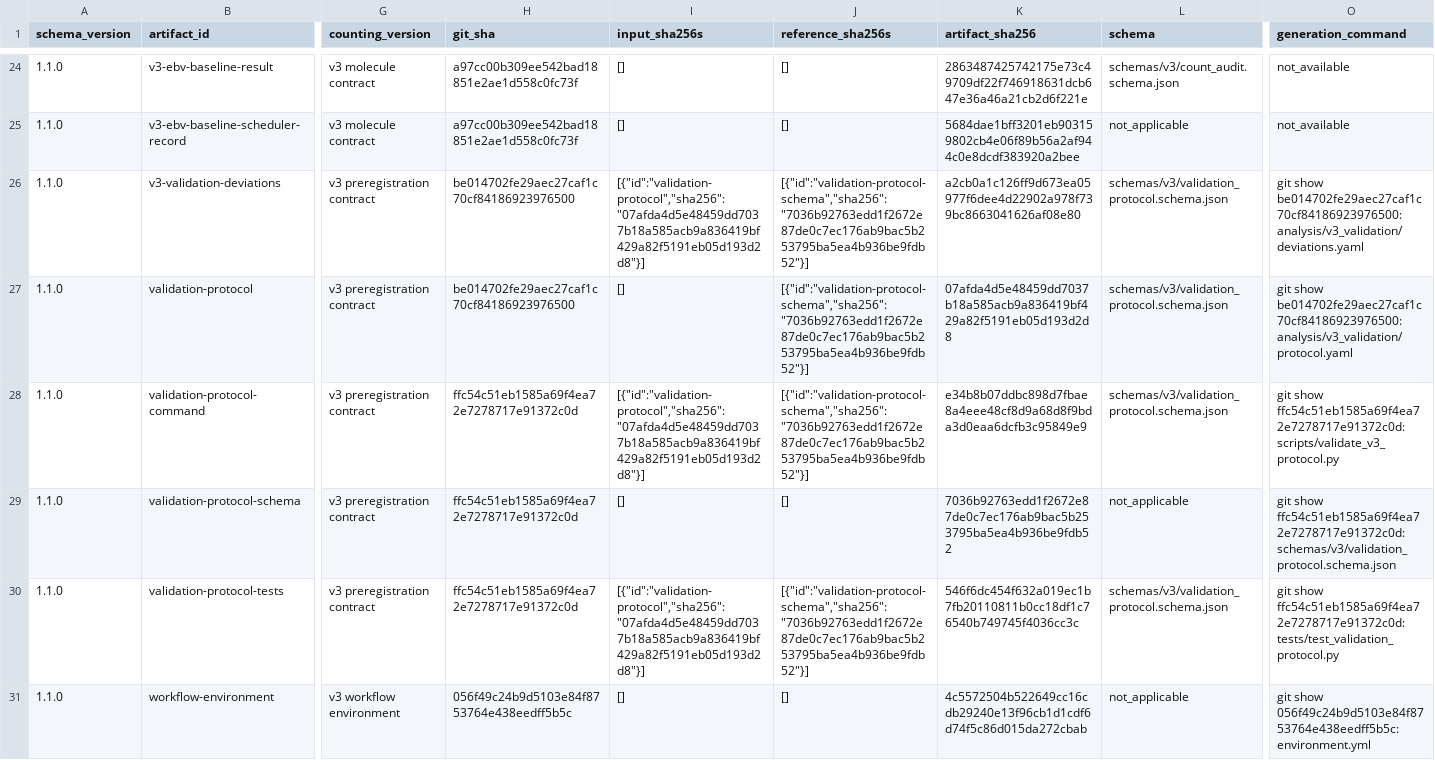
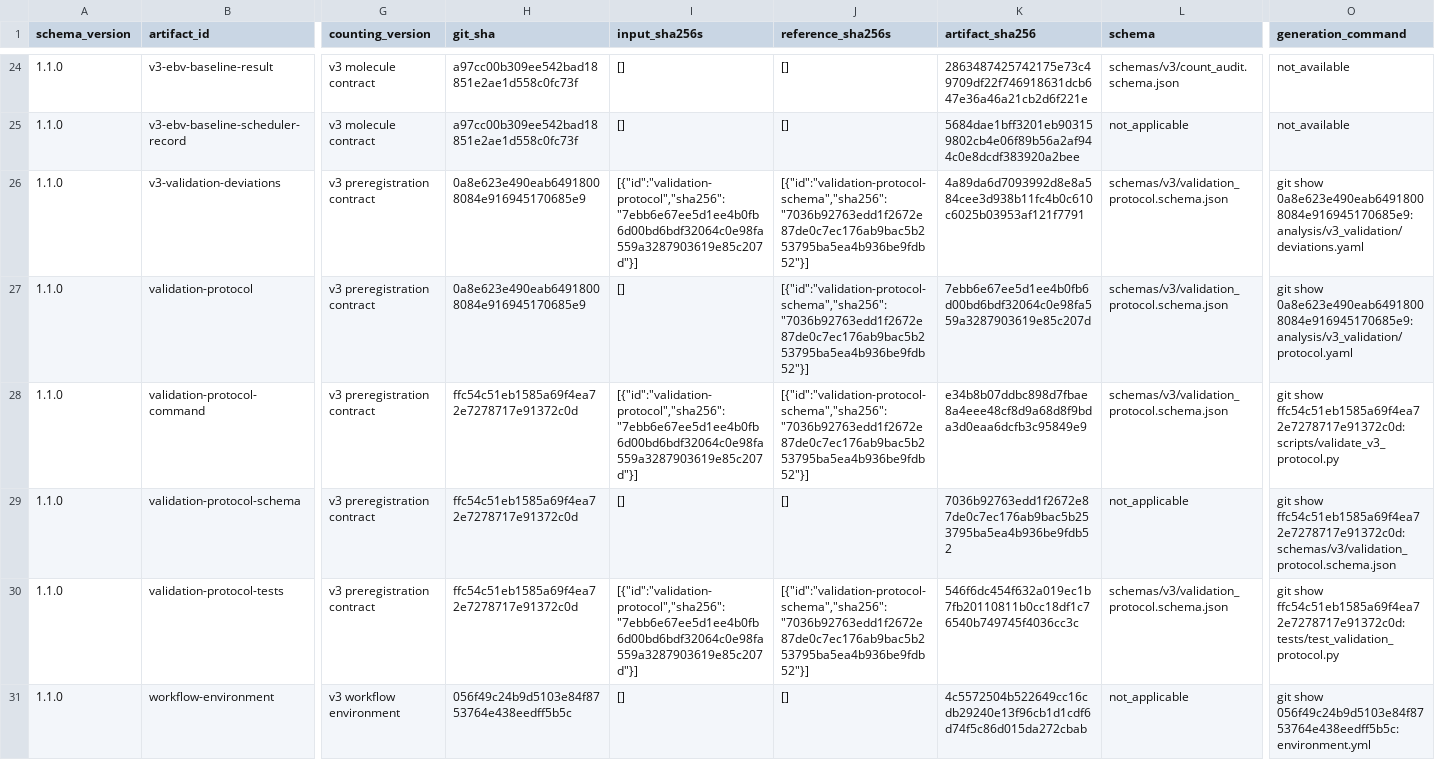
Before and after one commit to mdmanurung/ViralScan-reproducibility, a TSV file: analysis/v3_artifact_inventory.tsv, drawn as a sheet; only a part is shown, gaps mark what is left out; the diff names each change by its address in the sheet, - before the commit and + after, or states it on an @@ line.

```diff
--- a/analysis/v3_artifact_inventory.tsv
+++ b/analysis/v3_artifact_inventory.tsv
-H26:H27 (git_sha): be014702fe29aec27caf1c70cf84186923976500
+H26:H27 (git_sha): 0a8e623e490eab64918008084e916945170685e9
-I26 (input_sha256s): [{"id":"validation-protocol","sha256":"07afda4d5e48459dd7037b18a585acb9a836419bf429a82f5191eb05d193d2d8"}]
+I26 (input_sha256s): [{"id":"validation-protocol","sha256":"7ebb6e67ee5d1ee4b0fb6d00bd6bdf32064c0e98fa559a3287903619e85c207d"}]
-K26 (artifact_sha256): a2cb0a1c126ff9d673ea05977f6dee4d22902a978f739bc8663041626af08e80
+K26 (artifact_sha256): 4a89da6d7093992d8e8a584cee3d938b11fc4b0c610c6025b03953af121f7791
-O26 (generation_command): git show be014702fe29aec27caf1c70cf84186923976500:analysis/v3_validation/deviations.yaml
+O26 (generation_command): git show 0a8e623e490eab64918008084e916945170685e9:analysis/v3_validation/deviations.yaml
-K27 (artifact_sha256): 07afda4d5e48459dd7037b18a585acb9a836419bf429a82f5191eb05d193d2d8
+K27 (artifact_sha256): 7ebb6e67ee5d1ee4b0fb6d00bd6bdf32064c0e98fa559a3287903619e85c207d
-O27 (generation_command): git show be014702fe29aec27caf1c70cf84186923976500:analysis/v3_validation/protocol.yaml
+O27 (generation_command): git show 0a8e623e490eab64918008084e916945170685e9:analysis/v3_validation/protocol.yaml
-I28 (input_sha256s): [{"id":"validation-protocol","sha256":"07afda4d5e48459dd7037b18a585acb9a836419bf429a82f5191eb05d193d2d8"}]
+I28 (input_sha256s): [{"id":"validation-protocol","sha256":"7ebb6e67ee5d1ee4b0fb6d00bd6bdf32064c0e98fa559a3287903619e85c207d"}]
-I30 (input_sha256s): [{"id":"validation-protocol","sha256":"07afda4d5e48459dd7037b18a585acb9a836419bf429a82f5191eb05d193d2d8"}]
+I30 (input_sha256s): [{"id":"validation-protocol","sha256":"7ebb6e67ee5d1ee4b0fb6d00bd6bdf32064c0e98fa559a3287903619e85c207d"}]
```
Also changed, not shown: 1 other file.
